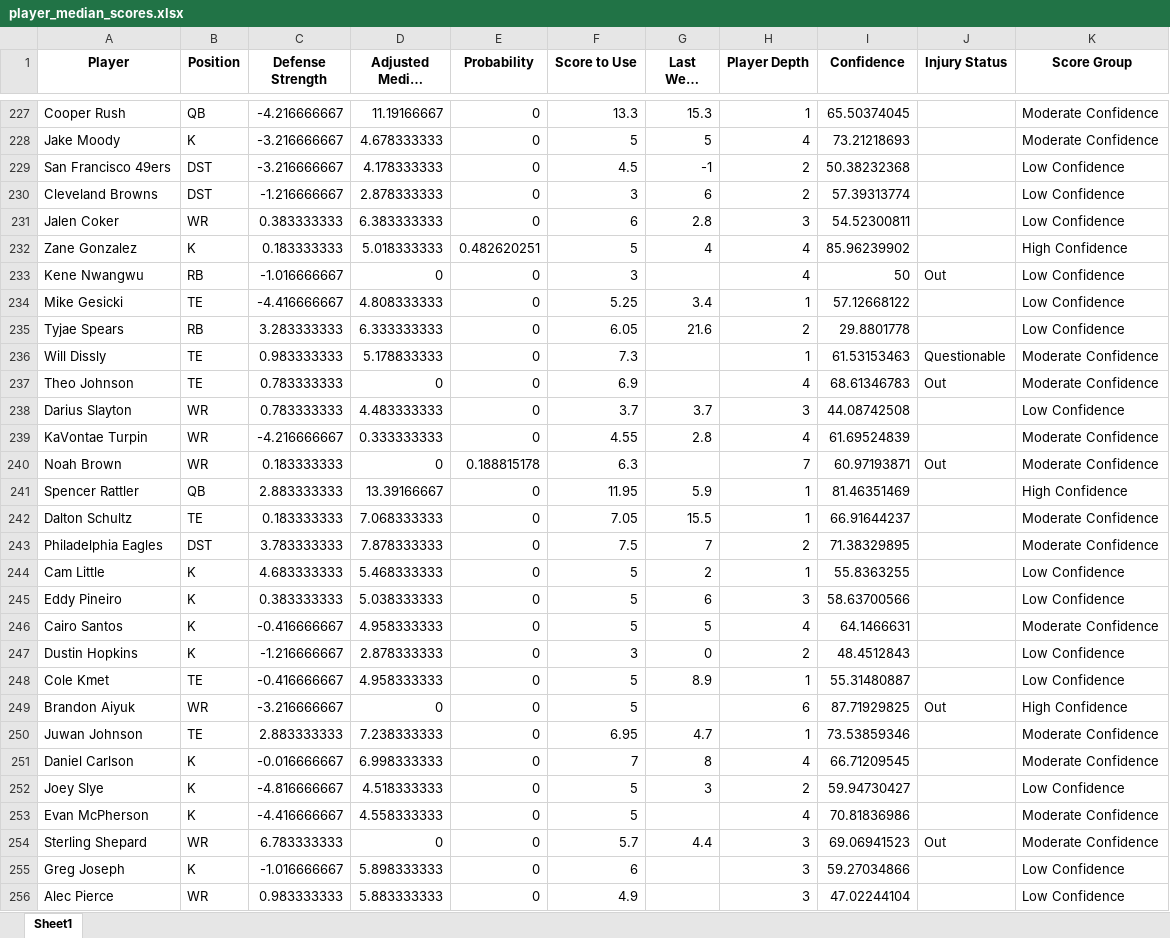
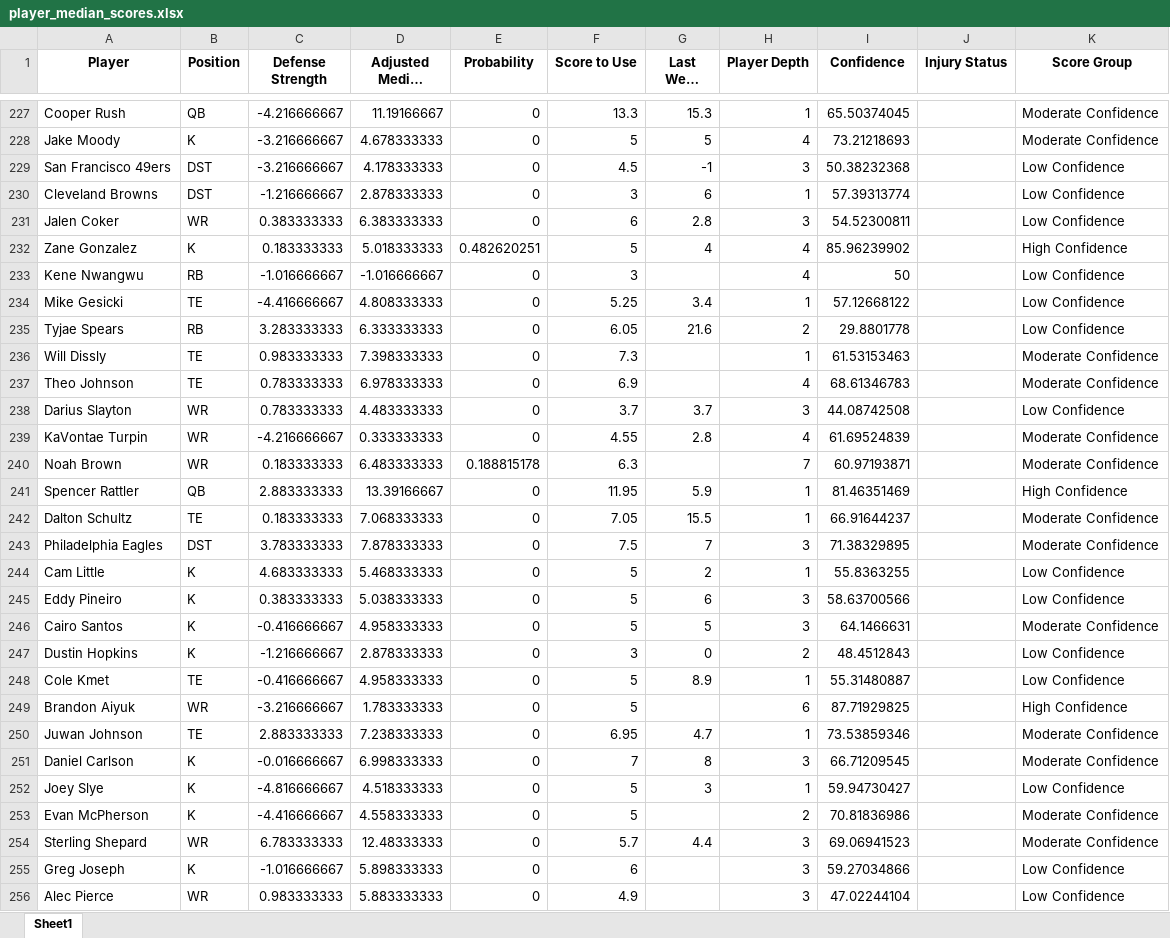
Before and after one commit to thelexmeister/TeamComparison---Model-X, an Excel workbook: player_median_scores.xlsx, sheet Sheet1, drawn as a sheet; only a part is shown, gaps mark what is left out; long unchanged cells end in …; values as stored, in another font and other column widths than the file's, no borders; the diff covers the shown part only; the diff names each change by its address in the sheet, - before the commit and + after, or states it on an @@ line.

```diff
--- a/player_median_scores.xlsx (sheet Sheet1)
+++ b/player_median_scores.xlsx (sheet Sheet1)
-H229 (Player Depth): 2
+H229 (Player Depth): 3
-H230 (Player Depth): 2
+H230 (Player Depth): 1
-D233 (Adjusted Median Score): 0
+D233 (Adjusted Median Score): -1.016666667
-J233 (Injury Status): Out
+J233 (Injury Status): (empty)
-D236 (Adjusted Median Score): 5.178833333
+D236 (Adjusted Median Score): 7.398333333
-J236 (Injury Status): Questionable
+J236 (Injury Status): (empty)
-D237 (Adjusted Median Score): 0
+D237 (Adjusted Median Score): 6.978333333
-J237 (Injury Status): Out
+J237 (Injury Status): (empty)
-D240 (Adjusted Median Score): 0
+D240 (Adjusted Median Score): 6.483333333
-J240 (Injury Status): Out
+J240 (Injury Status): (empty)
-H243 (Player Depth): 2
+H243 (Player Depth): 3
-H246 (Player Depth): 4
+H246 (Player Depth): 3
-D249 (Adjusted Median Score): 0
+D249 (Adjusted Median Score): 1.783333333
-J249 (Injury Status): Out
+J249 (Injury Status): (empty)
-H251 (Player Depth): 4
+H251 (Player Depth): 3
-H252 (Player Depth): 2
+H252 (Player Depth): 1
-H253 (Player Depth): 4
+H253 (Player Depth): 2
-D254 (Adjusted Median Score): 0
+D254 (Adjusted Median Score): 12.48333333
-J254 (Injury Status): Out
+J254 (Injury Status): (empty)
```
Also changed, not shown: 158 edited cells elsewhere in this sheet.
